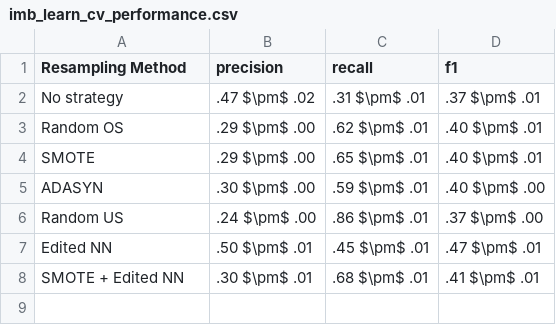
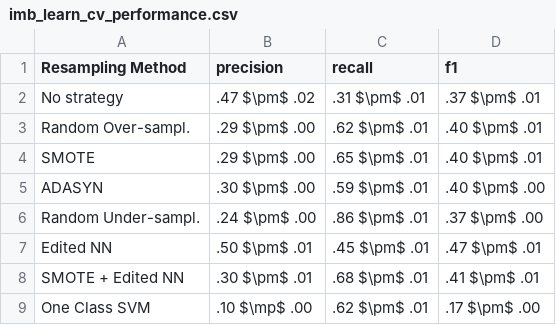
Before and after one commit to g-fabiani4-unipi/dm2_project, a CSV file: results/tables/imb_learn_cv_performance.csv, drawn as a sheet.

Commit message:
Alternative techniques for imbalanced learning

```diff
--- a/results/tables/imb_learn_cv_performance.csv
+++ b/results/tables/imb_learn_cv_performance.csv
@@ -2,7 +2,8 @@ Resampling Method,precision,recall,f1
 No strategy,.47 $\pm$ .02,.31 $\pm$ .01,.37 $\pm$ .01
-Random OS,.29 $\pm$ .00,.62 $\pm$ .01,.40 $\pm$ .01
+Random Over-sampl.,.29 $\pm$ .00,.62 $\pm$ .01,.40 $\pm$ .01
 SMOTE,.29 $\pm$ .00,.65 $\pm$ .01,.40 $\pm$ .01
 ADASYN,.30 $\pm$ .00,.59 $\pm$ .01,.40 $\pm$ .00
-Random US,.24 $\pm$ .00,.86 $\pm$ .01,.37 $\pm$ .00
+Random Under-sampl.,.24 $\pm$ .00,.86 $\pm$ .01,.37 $\pm$ .00
 Edited NN,.50 $\pm$ .01,.45 $\pm$ .01,.47 $\pm$ .01
 SMOTE + Edited NN,.30 $\pm$ .01,.68 $\pm$ .01,.41 $\pm$ .01
+One Class SVM,.10 $\mp$ .00,.62 $\pm$ .01,.17 $\pm$ .00
```
Also changed, not shown: 4 other files.
